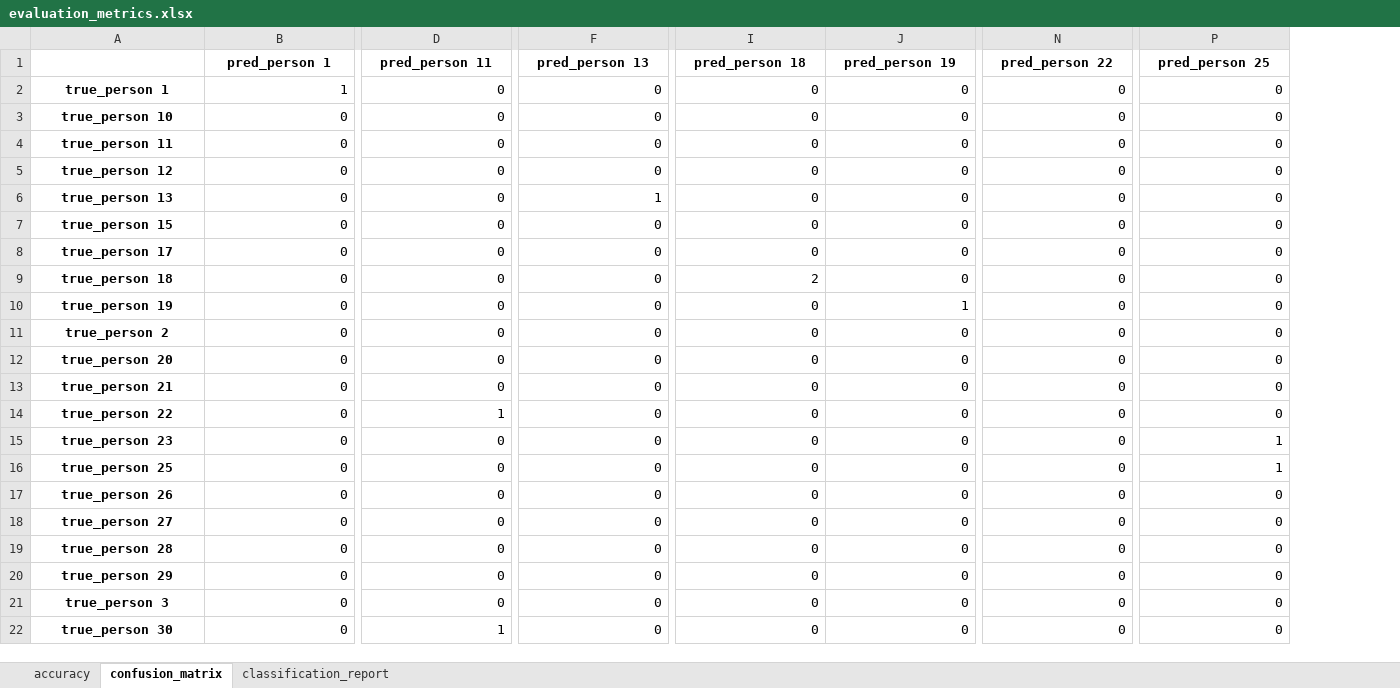
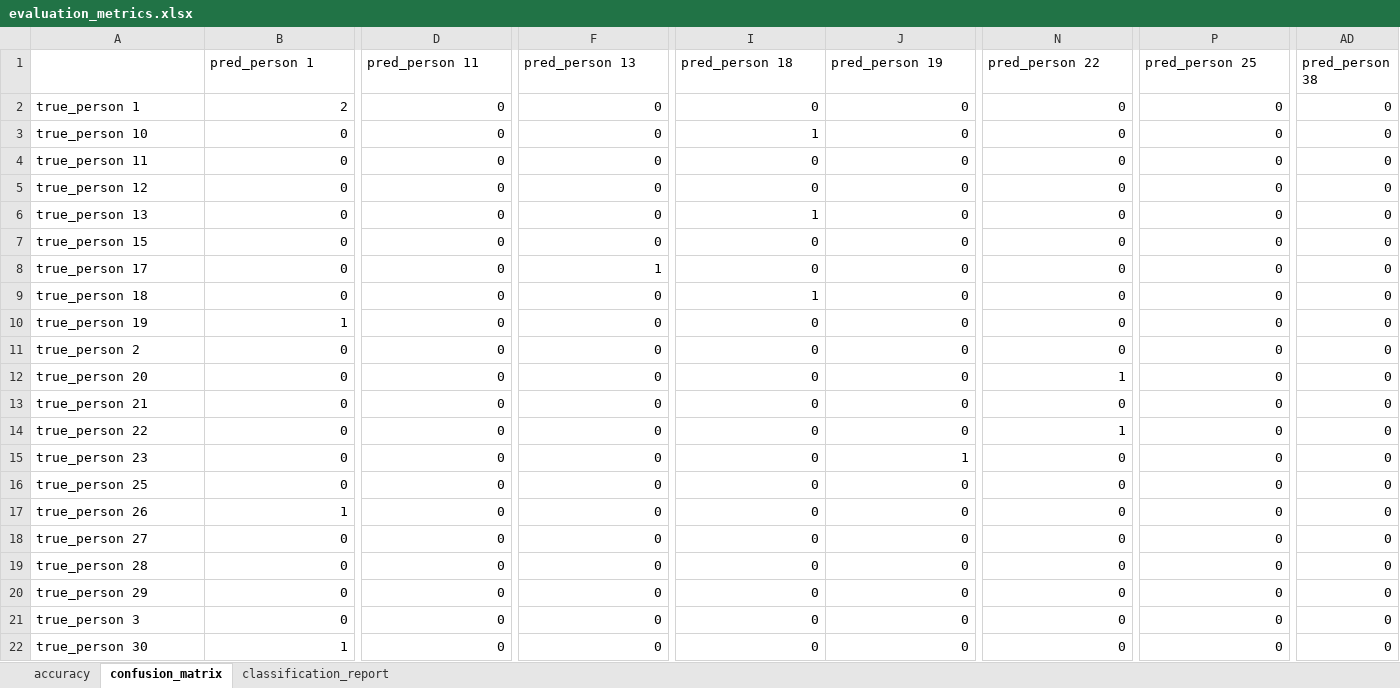
Before and after one commit to anushkasinghal18/ml-project, an Excel workbook: outputs/evaluation_metrics.xlsx, sheet confusion_matrix, drawn as a sheet; only a part is shown, gaps mark what is left out; values as stored, in another font and other column widths than the file's, no borders; the diff covers the shown part only; the diff names each change by its address in the sheet, - before the commit and + after, or states it on an @@ line.

```diff
--- a/outputs/evaluation_metrics.xlsx (sheet confusion_matrix)
+++ b/outputs/evaluation_metrics.xlsx (sheet confusion_matrix)
+column AD (pred_person 38), rows 2-22: all 0
@@ B1:P1 bold: on → off, alignment: center → left @@
@@ A2:A22 bold: on → off, alignment: center → left @@
-B2 (pred_person 1): 1
+B2 (pred_person 1): 2
-I3 (pred_person 18): 0
+I3 (pred_person 18): 1
-F6 (pred_person 13): 1
+F6 (pred_person 13): 0
-I6 (pred_person 18): 0
+I6 (pred_person 18): 1
-F8 (pred_person 13): 0
+F8 (pred_person 13): 1
-I9 (pred_person 18): 2
+I9 (pred_person 18): 1
-B10 (pred_person 1): 0
+B10 (pred_person 1): 1
-J10 (pred_person 19): 1
+J10 (pred_person 19): 0
-N12 (pred_person 22): 0
+N12 (pred_person 22): 1
-D14 (pred_person 11): 1
+D14 (pred_person 11): 0
-N14 (pred_person 22): 0
+N14 (pred_person 22): 1
-J15 (pred_person 19): 0
+J15 (pred_person 19): 1
-P15:P16 (pred_person 25): 1
+P15:P16 (pred_person 25): 0
-B17 (pred_person 1): 0
+B17 (pred_person 1): 1
-B22 (pred_person 1): 0
+B22 (pred_person 1): 1
-D22 (pred_person 11): 1
+D22 (pred_person 11): 0
```
Also changed, not shown: 1 added row, 32 edited cells and cell formats elsewhere in this sheet, sheet classification_report, sheet accuracy, outputs/mfcc_features.xlsx, 18 other files.
